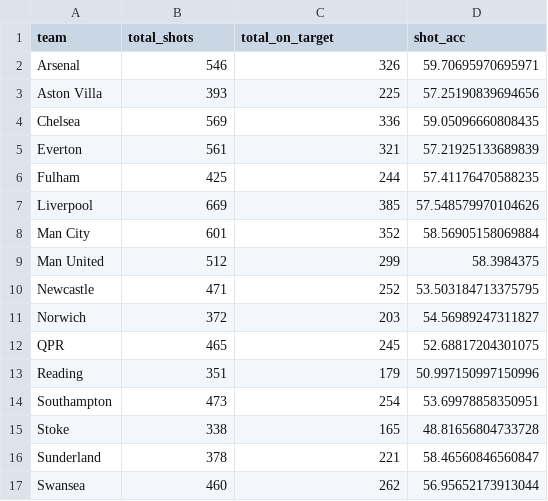
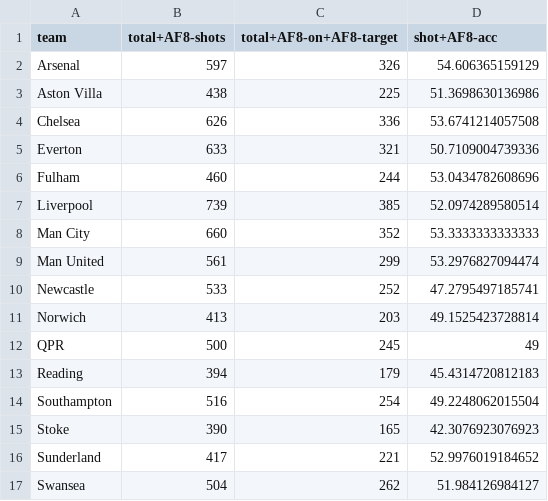
Before and after one commit to Josh1108/EPL_Data, a CSV file: epl/Datasets/Shots and shot on target/1213.csv, drawn as a sheet; only a part is shown; the diff covers the shown part only.

```diff
--- a/epl/Datasets/Shots and shot on target/1213.csv
+++ b/epl/Datasets/Shots and shot on target/1213.csv
@@ -1,17 +1,17 @@
-team,total_shots,total_on_target,shot_acc
-Arsenal,546,326,59.70695970695971
-Aston Villa,393,225,57.25190839694656
-Chelsea,569,336,59.05096660808435
-Everton,561,321,57.21925133689839
-Fulham,425,244,57.41176470588235
-Liverpool,669,385,57.548579970104626
-Man City,601,352,58.56905158069884
-Man United,512,299,58.3984375
-Newcastle,471,252,53.503184713375795
-Norwich,372,203,54.56989247311827
-QPR,465,245,52.68817204301075
-Reading,351,179,50.997150997150996
-Southampton,473,254,53.69978858350951
-Stoke,338,165,48.81656804733728
-Sunderland,378,221,58.46560846560847
-Swansea,460,262,56.95652173913044
+team,total+AF8-shots,total+AF8-on+AF8-target,shot+AF8-acc
+Arsenal,597,326,54.606365159129
+Aston Villa,438,225,51.3698630136986
+Chelsea,626,336,53.6741214057508
+Everton,633,321,50.7109004739336
+Fulham,460,244,53.0434782608696
+Liverpool,739,385,52.0974289580514
+Man City,660,352,53.3333333333333
+Man United,561,299,53.2976827094474
+Newcastle,533,252,47.2795497185741
+Norwich,413,203,49.1525423728814
+QPR,500,245,49
+Reading,394,179,45.4314720812183
+Southampton,516,254,49.2248062015504
+Stoke,390,165,42.3076923076923
+Sunderland,417,221,52.9976019184652
+Swansea,504,262,51.984126984127
```
Also changed, not shown: 8 edited cells elsewhere in this file, epl/Datasets/Shots and shot on target/0809.csv, epl/Datasets/Shots and shot on target/0910.csv, 6 other files.
